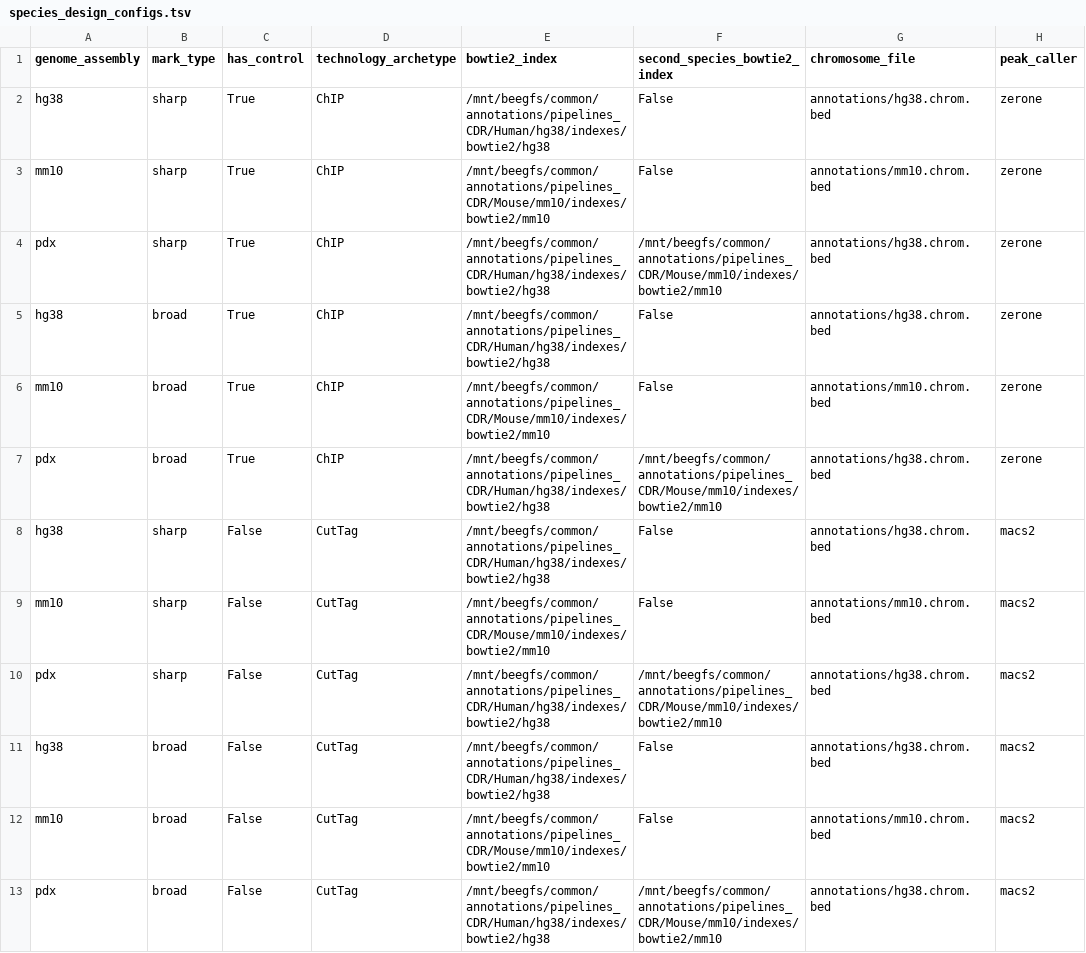
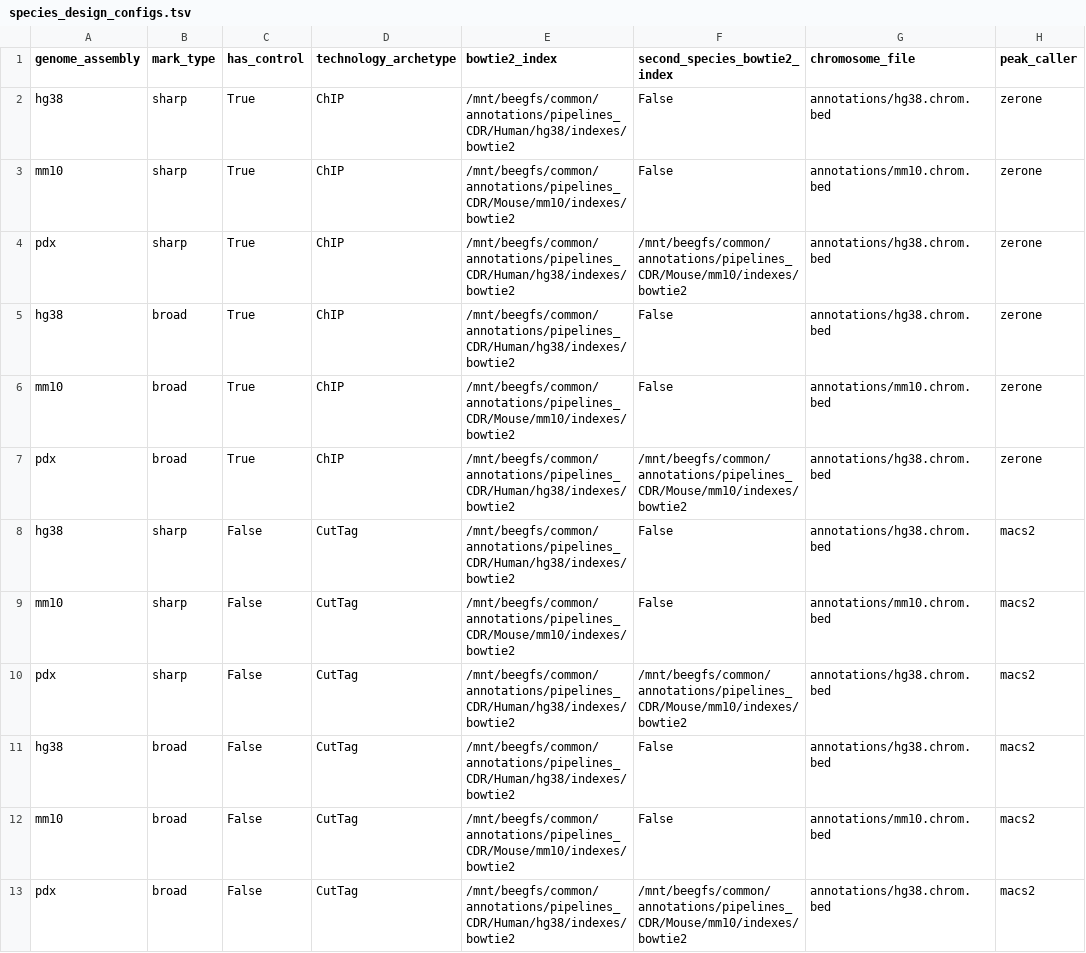
Before and after one commit to vallotlab/bulk_Epigenomics_slurm, a TSV file: species_design_configs.tsv, drawn as a sheet; only a part is shown; the diff names each change by its address in the sheet, - before the commit and + after, or states it on an @@ line.

Commit message:
Updated paths for bowtie2 index

```diff
--- a/species_design_configs.tsv
+++ b/species_design_configs.tsv
-E2 (bowtie2_index): /mnt/beegfs/common/annotations/pipelines_CDR/Human/hg38/indexes/bowtie2/hg38
+E2 (bowtie2_index): /mnt/beegfs/common/annotations/pipelines_CDR/Human/hg38/indexes/bowtie2
-E3 (bowtie2_index): /mnt/beegfs/common/annotations/pipelines_CDR/Mouse/mm10/indexes/bowtie2/mm10
+E3 (bowtie2_index): /mnt/beegfs/common/annotations/pipelines_CDR/Mouse/mm10/indexes/bowtie2
-E4:E5 (bowtie2_index): /mnt/beegfs/common/annotations/pipelines_CDR/Human/hg38/indexes/bowtie2/hg38
+E4:E5 (bowtie2_index): /mnt/beegfs/common/annotations/pipelines_CDR/Human/hg38/indexes/bowtie2
-F4 (second_species_bowtie2_index): /mnt/beegfs/common/annotations/pipelines_CDR/Mouse/mm10/indexes/bowtie2/mm10
+F4 (second_species_bowtie2_index): /mnt/beegfs/common/annotations/pipelines_CDR/Mouse/mm10/indexes/bowtie2
-E6 (bowtie2_index): /mnt/beegfs/common/annotations/pipelines_CDR/Mouse/mm10/indexes/bowtie2/mm10
+E6 (bowtie2_index): /mnt/beegfs/common/annotations/pipelines_CDR/Mouse/mm10/indexes/bowtie2
-E7:E8 (bowtie2_index): /mnt/beegfs/common/annotations/pipelines_CDR/Human/hg38/indexes/bowtie2/hg38
+E7:E8 (bowtie2_index): /mnt/beegfs/common/annotations/pipelines_CDR/Human/hg38/indexes/bowtie2
-F7 (second_species_bowtie2_index): /mnt/beegfs/common/annotations/pipelines_CDR/Mouse/mm10/indexes/bowtie2/mm10
+F7 (second_species_bowtie2_index): /mnt/beegfs/common/annotations/pipelines_CDR/Mouse/mm10/indexes/bowtie2
-E9 (bowtie2_index): /mnt/beegfs/common/annotations/pipelines_CDR/Mouse/mm10/indexes/bowtie2/mm10
+E9 (bowtie2_index): /mnt/beegfs/common/annotations/pipelines_CDR/Mouse/mm10/indexes/bowtie2
-E10:E11 (bowtie2_index): /mnt/beegfs/common/annotations/pipelines_CDR/Human/hg38/indexes/bowtie2/hg38
+E10:E11 (bowtie2_index): /mnt/beegfs/common/annotations/pipelines_CDR/Human/hg38/indexes/bowtie2
-F10 (second_species_bowtie2_index): /mnt/beegfs/common/annotations/pipelines_CDR/Mouse/mm10/indexes/bowtie2/mm10
+F10 (second_species_bowtie2_index): /mnt/beegfs/common/annotations/pipelines_CDR/Mouse/mm10/indexes/bowtie2
-E12 (bowtie2_index): /mnt/beegfs/common/annotations/pipelines_CDR/Mouse/mm10/indexes/bowtie2/mm10
+E12 (bowtie2_index): /mnt/beegfs/common/annotations/pipelines_CDR/Mouse/mm10/indexes/bowtie2
-E13 (bowtie2_index): /mnt/beegfs/common/annotations/pipelines_CDR/Human/hg38/indexes/bowtie2/hg38
+E13 (bowtie2_index): /mnt/beegfs/common/annotations/pipelines_CDR/Human/hg38/indexes/bowtie2
-F13 (second_species_bowtie2_index): /mnt/beegfs/common/annotations/pipelines_CDR/Mouse/mm10/indexes/bowtie2/mm10
+F13 (second_species_bowtie2_index): /mnt/beegfs/common/annotations/pipelines_CDR/Mouse/mm10/indexes/bowtie2
```
